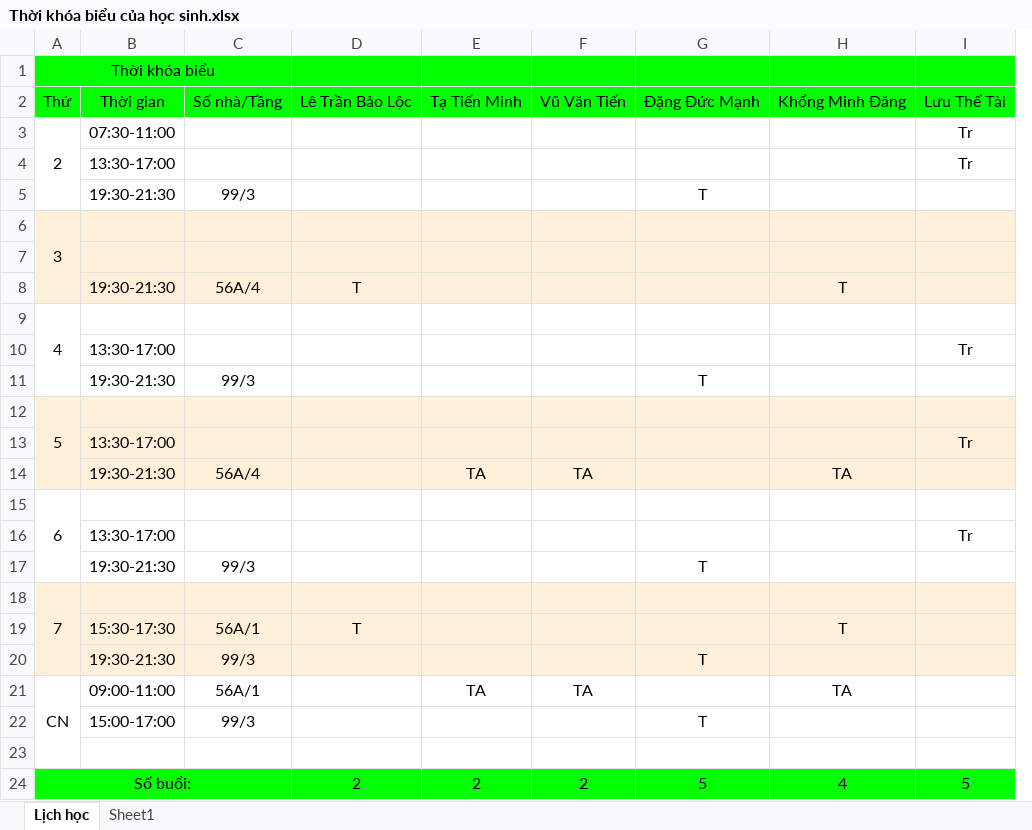
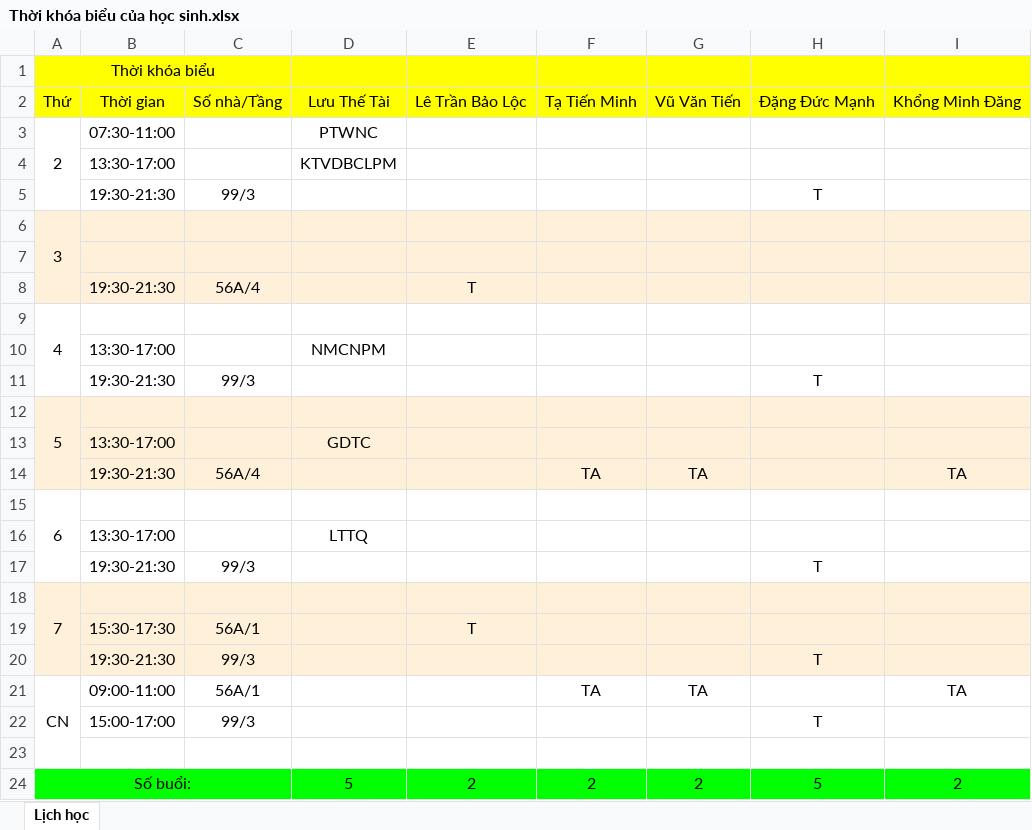
Before and after one commit to LuuTheTaiBean/Origin-Bootstrap, an Excel workbook: 00 Tổng kết/Thời khóa biểu của học sinh.xlsx, sheet Lịch học, drawn as a sheet; values as stored, in another font and other column widths than the file's, no borders; removed rows and columns are numbered as before the commit, all else as after; the diff names each change by its address in the sheet, - before the commit and + after, or states it on an @@ line.

```diff
--- a/00 Tổng kết/Thời khóa biểu của học sinh.xlsx (sheet Lịch học)
+++ b/00 Tổng kết/Thời khóa biểu của học sinh.xlsx (sheet Lịch học)
-sheet tab: Sheet1
+column D, rows 2-24: Lưu Thế Tài | PTWNC | KTVDBCLPM |  |  |  |  |  | NMCNPM |  |  | GDTC |  |  | LTTQ |  |  |  |  |  |  |  | 5
-column I, rows 2-24: Lưu Thế Tài | Tr | Tr |  |  |  |  |  | Tr |  |  | Tr |  |  | Tr |  |  |  |  |  |  |  | 5
-A1:C2 fill: #00FF00
+A1:C2 fill: #FFFF00
-E1:I2 fill: #00FF00
+E1:I2 fill: #FFFF00
-A7:A8 fill: #FFF1D9
+A7:A8 fill: none
-I8: T
+I8: (empty)
-A13:A14 fill: #FFF1D9
+A13:A14 fill: none
-A19:A20 fill: #FFF1D9
+A19:A20 fill: none
-I19: T
+I19: (empty)
-B24:C24 fill: #00FF00
+B24:C24 fill: none
-I24: 4
+I24: 2
```
Also changed, not shown: formulas that keep their value, 00 Tổng kết/Điểm danh (Tổng kết vào cuối tháng).xlsx, 15 other files.
